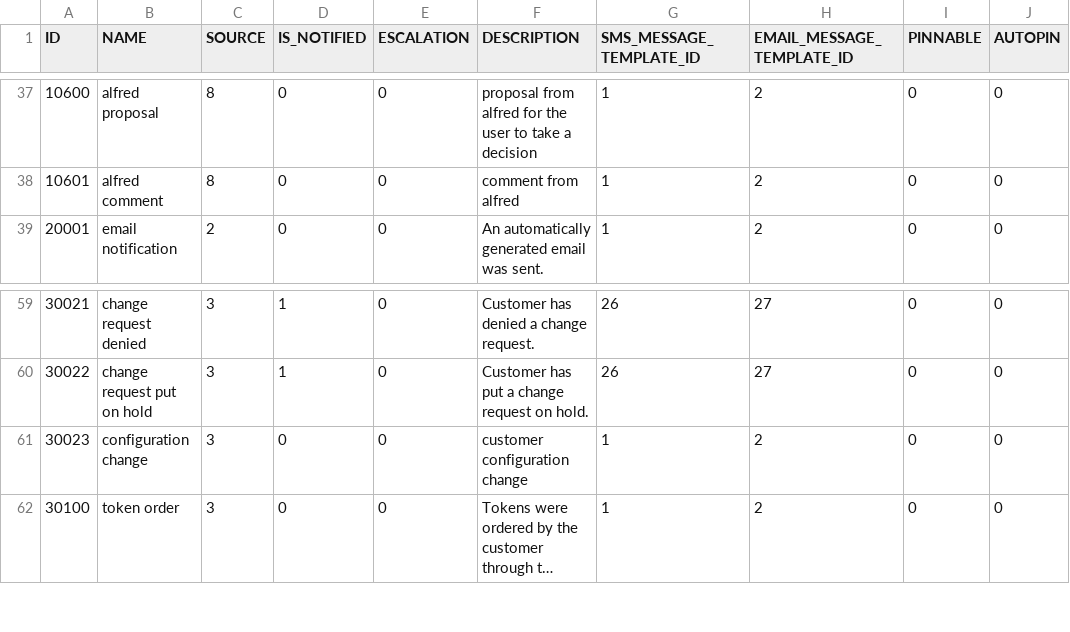
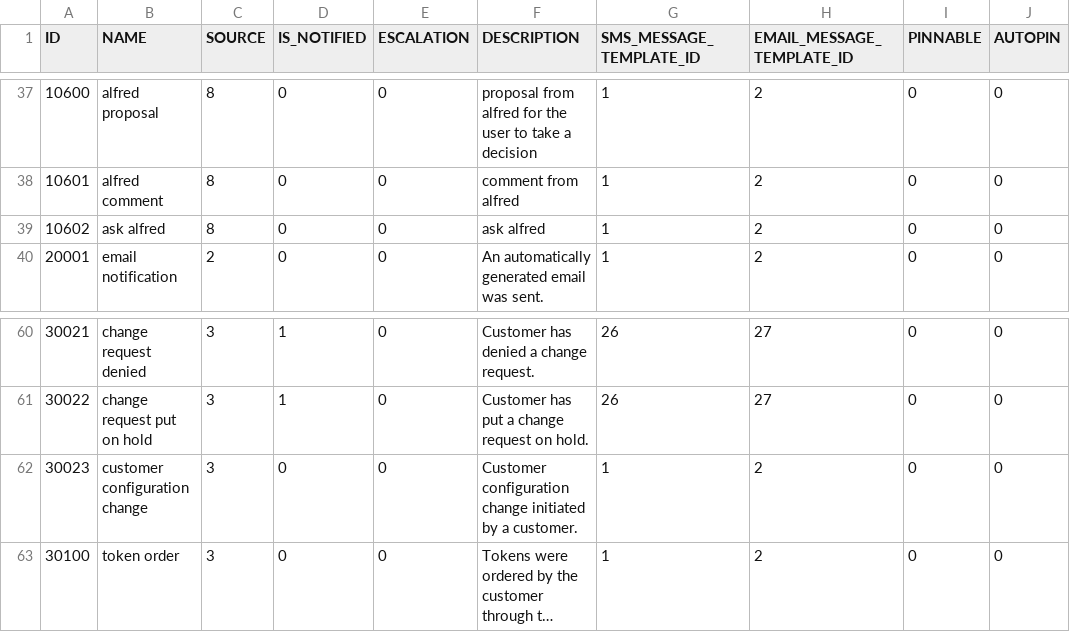
Before and after one commit to goosalex/mcdb, a CSV file: masterdata/TT/event_type.csv, drawn as a sheet; only a part is shown, gaps mark what is left out; long unchanged cells end in …; addresses are those after the commit; the diff names each change by its address in the sheet, - before the commit and + after, or states it on an @@ line.

```diff
--- a/masterdata/TT/event_type.csv
+++ b/masterdata/TT/event_type.csv
+row 39: 10602 | ask alfred | 8 | 0 | 0 | ask alfred | 1 | 2 | 0 | 0
-B62 (NAME): configuration change
+B62 (NAME): customer configuration change
-F62 (DESCRIPTION): customer configuration change
+F62 (DESCRIPTION): Customer configuration change initiated by a customer.
```
Also changed, not shown: masterdata/AUTH/user_role.csv, masterdata/MCAUDIT/component.csv, 13 other files.
